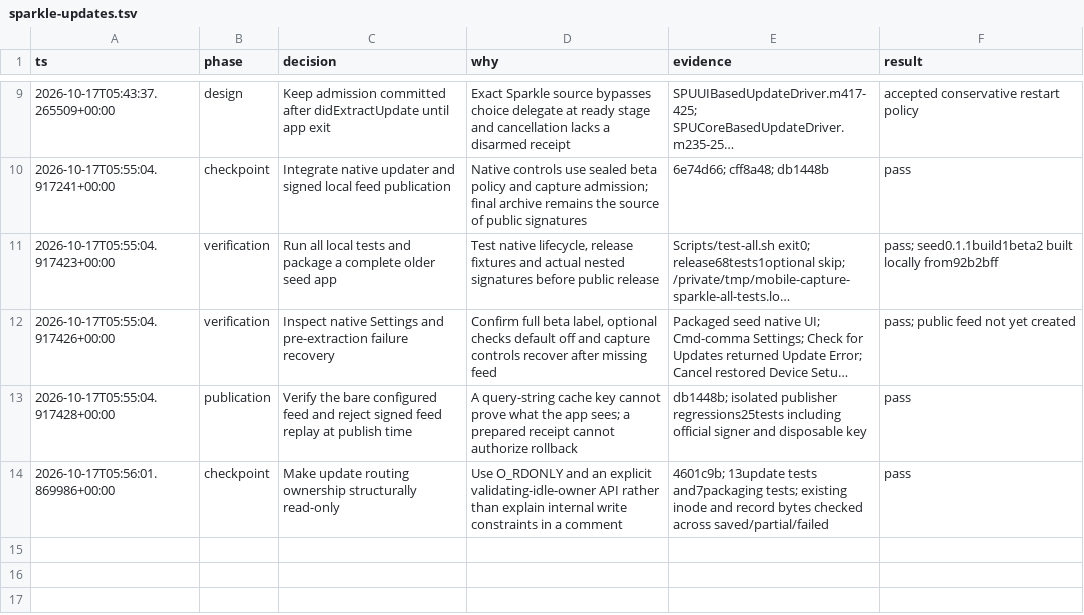
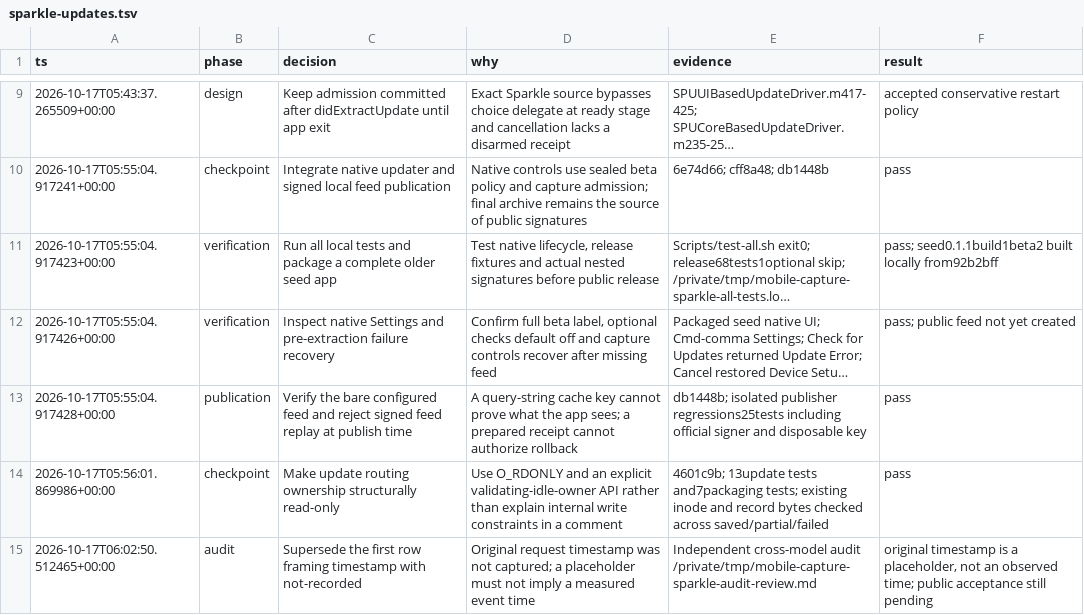
Before and after one commit to am5a03/mobile-capture, a TSV file: .audit/sparkle-updates.tsv, drawn as a sheet; only a part is shown, gaps mark what is left out; long unchanged cells end in …; the diff names each change by its address in the sheet, - before the commit and + after, or states it on an @@ line.

Commit message:
docs(updates): mark unrecorded framing time explicitly

```diff
--- a/.audit/sparkle-updates.tsv
+++ b/.audit/sparkle-updates.tsv
+row 15: 2026-10-17T06:02:50.512465+00:00 | audit | Supersede the first row framing timestamp with not-recorded | Original request timestamp was not captured; a placeholder must not imply a measured event time | Independent cross-model audit /private/tmp/mobile-capture-sparkle-audit-review.md | original timestamp is a placeholder, not an observed time; public acceptance still pending
```
